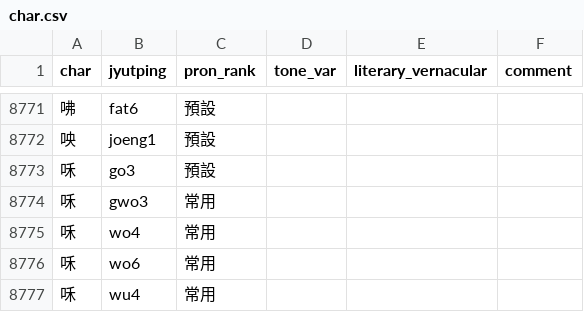
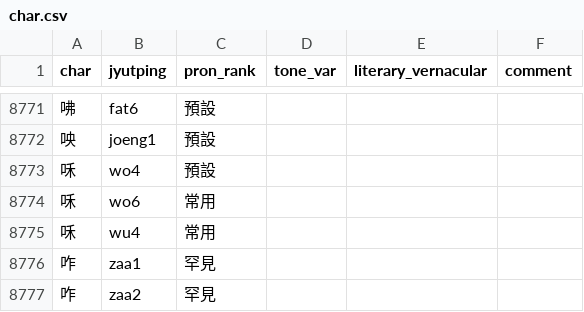
Before and after one commit to CanCLID/rime-cantonese-upstream, a CSV file: char.csv, drawn as a sheet; only a part is shown, gaps mark what is left out; the shorter side is filled out with more unchanged rows.

```diff
--- a/char.csv
+++ b/char.csv
@@ -8772,5 +8772,3 @@ char,jyutping,pron_rank,tone_var,literary_vernacular,comment
 咉,joeng1,預設,,,
-咊,go3,預設,,,
-咊,gwo3,常用,,,
-咊,wo4,常用,,,
+咊,wo4,預設,,,
 咊,wo6,常用,,,
```
Also changed, not shown: 1 other file.
